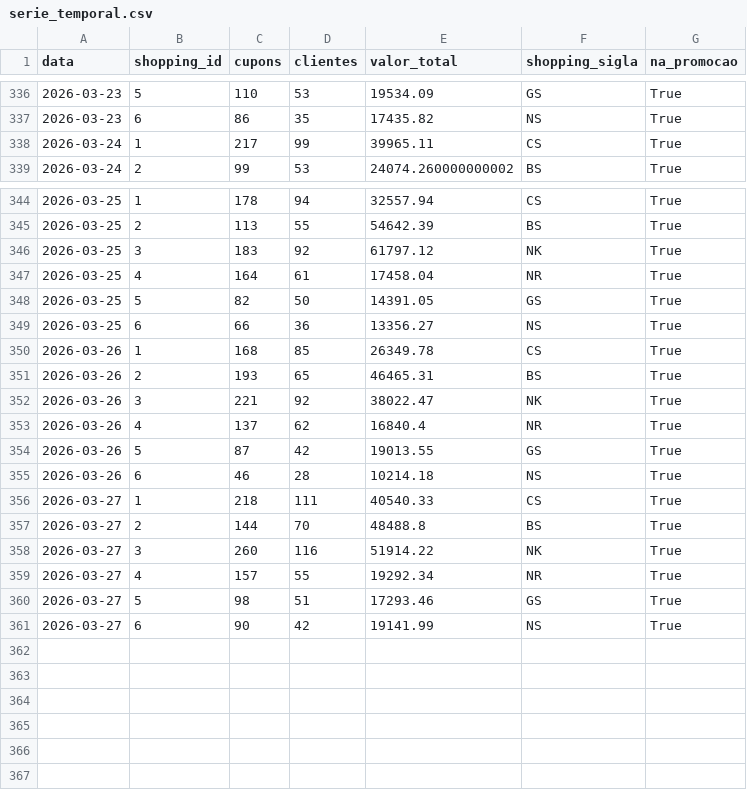
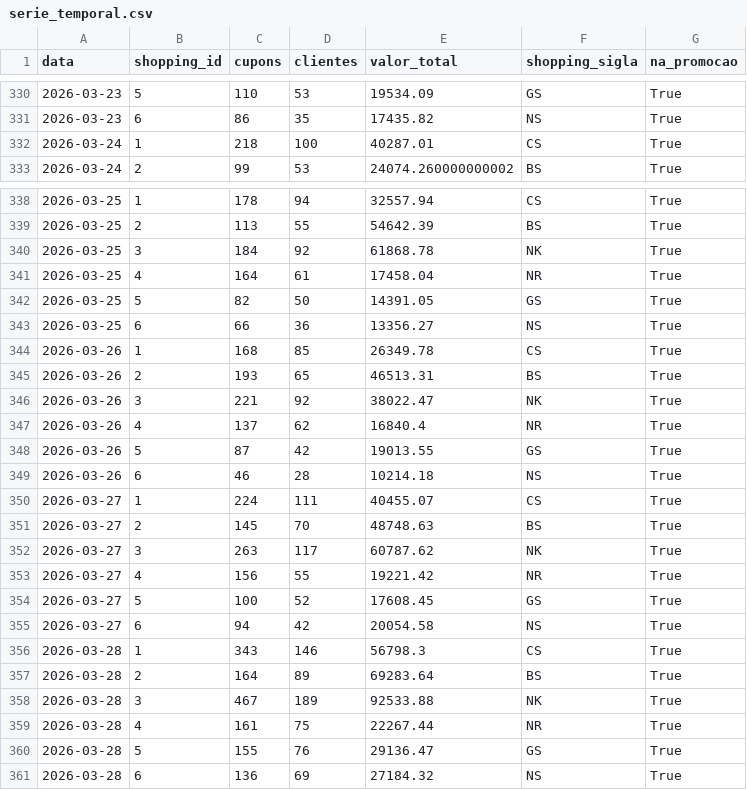
Before and after one commit to grupoalmeidajunior/promocoes-report, a CSV file: dados/serie_temporal.csv, drawn as a sheet; only a part is shown, gaps mark what is left out; the diff covers the shown part only.

```diff
--- a/dados/serie_temporal.csv
+++ b/dados/serie_temporal.csv
@@ -337,3 +331,3 @@
 2026-03-23,6,86,35,17435.82,NS,True
-2026-03-24,1,217,99,39965.11,CS,True
+2026-03-24,1,218,100,40287.01,CS,True
 2026-03-24,2,99,53,24074.260000000002,BS,True
@@ -345,3 +339,3 @@
 2026-03-25,2,113,55,54642.39,BS,True
-2026-03-25,3,183,92,61797.12,NK,True
+2026-03-25,3,184,92,61868.78,NK,True
 2026-03-25,4,164,61,17458.04,NR,True
@@ -350,3 +344,3 @@
 2026-03-26,1,168,85,26349.78,CS,True
-2026-03-26,2,193,65,46465.31,BS,True
+2026-03-26,2,193,65,46513.31,BS,True
 2026-03-26,3,221,92,38022.47,NK,True
@@ -355,7 +349,13 @@
 2026-03-26,6,46,28,10214.18,NS,True
-2026-03-27,1,218,111,40540.33,CS,True
-2026-03-27,2,144,70,48488.8,BS,True
-2026-03-27,3,260,116,51914.22,NK,True
-2026-03-27,4,157,55,19292.34,NR,True
-2026-03-27,5,98,51,17293.46,GS,True
-2026-03-27,6,90,42,19141.99,NS,True
+2026-03-27,1,224,111,40455.07,CS,True
+2026-03-27,2,145,70,48748.63,BS,True
+2026-03-27,3,263,117,60787.62,NK,True
+2026-03-27,4,156,55,19221.42,NR,True
+2026-03-27,5,100,52,17608.45,GS,True
+2026-03-27,6,94,42,20054.58,NS,True
+2026-03-28,1,343,146,56798.3,CS,True
+2026-03-28,2,164,89,69283.64,BS,True
+2026-03-28,3,467,189,92533.88,NK,True
+2026-03-28,4,161,75,22267.44,NR,True
+2026-03-28,5,155,76,29136.47,GS,True
+2026-03-28,6,136,69,27184.32,NS,True
```
Also changed, not shown: 6 removed rows elsewhere in this file, dados/kpis_promocao.csv, dados/resgates_por_dia.csv, 3 other files.
